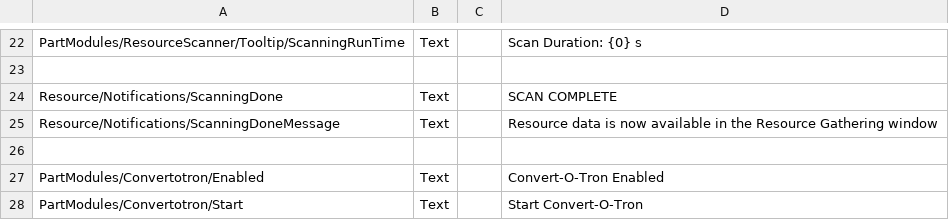
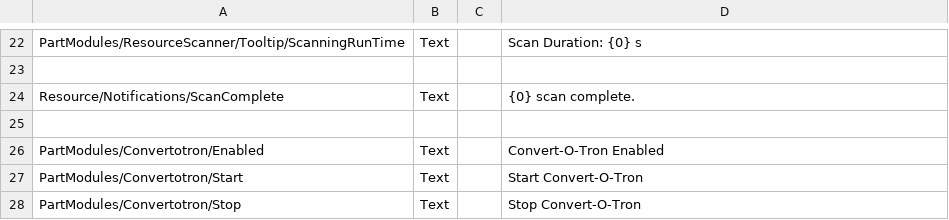
Before and after one commit to RendezvousEntertainment/ISRUApi, a CSV file: plugin_template/localizations/localizations.csv, drawn as a sheet; only a part is shown, gaps mark what is left out; the shorter side is filled out with more unchanged rows; removed rows and columns are numbered as before the commit, all else as after; the diff names each change by its address in the sheet, - before the commit and + after, or states it on an @@ line.

Commit message:
Adds part name and CB on scan complete notification

```diff
--- a/plugin_template/localizations/localizations.csv
+++ b/plugin_template/localizations/localizations.csv
-row 24: Resource/Notifications/ScanningDone | Text |  | SCAN COMPLETE
-row 25: Resource/Notifications/ScanningDoneMessage | Text |  | Resource data is now available in the Resource Gathering window
+row 24: Resource/Notifications/ScanComplete | Text |  | {0} scan complete.
```
Also changed, not shown: 1 other file.
